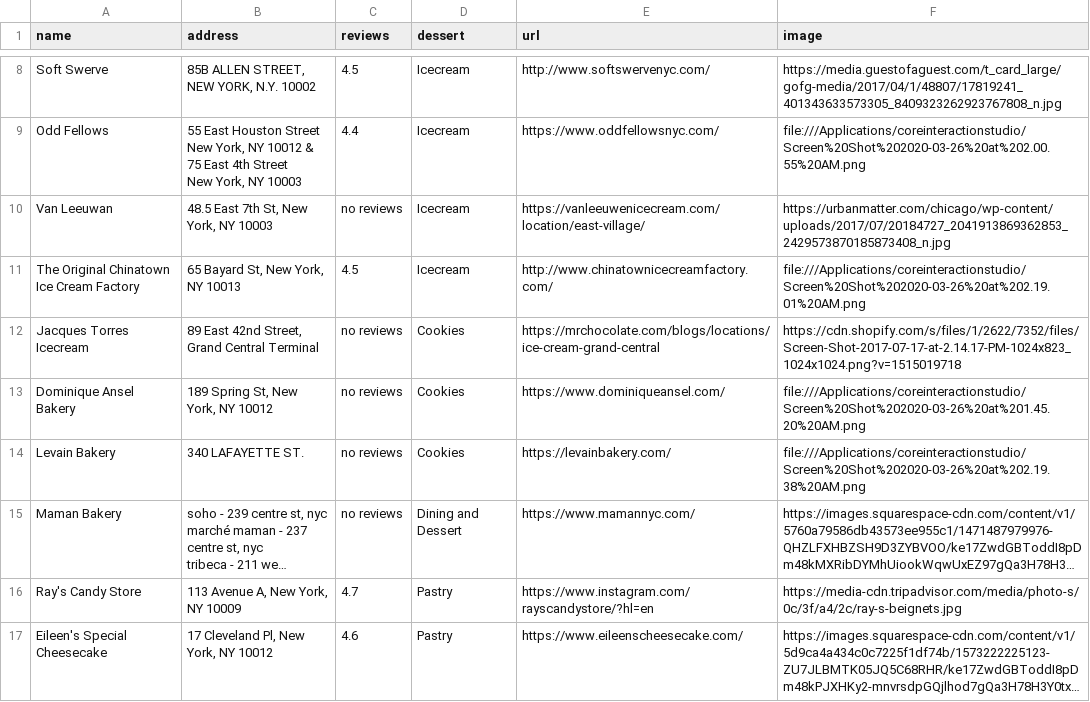
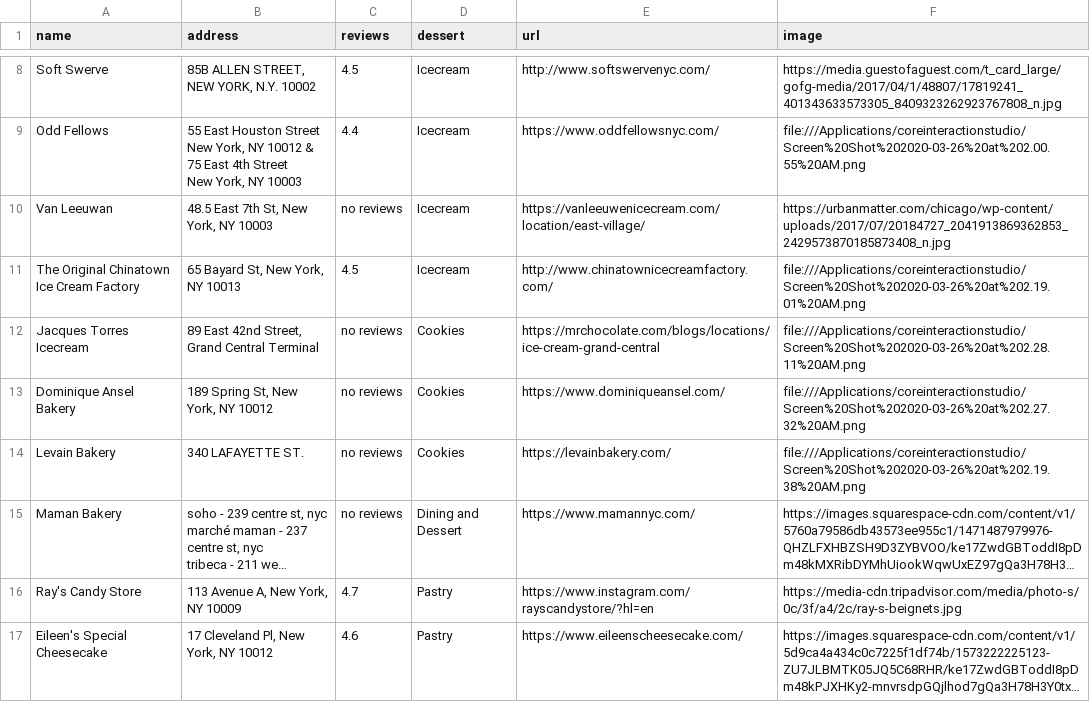
Before and after one commit to joe074/coreinteractionstudio, a CSV file: data - Sheet1.csv, drawn as a sheet; only a part is shown, gaps mark what is left out; long unchanged cells end in ….

Commit message:
Update data - Sheet1.csv

```diff
--- a/data - Sheet1.csv
+++ b/data - Sheet1.csv
@@ -14,4 +14,4 @@ Van Leeuwan,"48.5 East 7th St, New York, NY 10003",no reviews,Icecream,https://v
 The Original Chinatown Ice Cream Factory,"65 Bayard St, New York, NY 10013",4.5,Icecream,http://www.chinatownicecreamfactory.com/,file:///Applications/coreinteractionstudio/Screen%20Shot%202020-03-26%20at%202.19.01%20AM.png
-Jacques Torres Icecream,"89 East 42nd Street, Grand Central Terminal",no reviews,Cookies,https://mrchocolate.com/blogs/locations/ice-cream-grand-central,https://cdn.shopify.com/s/files/1/2622/7352/files/Screen-Shot-2017-07-17-at-2.14.17-PM-1024x823_1024x1024.png?v=1515019718
-Dominique Ansel Bakery,"189 Spring St, New York, NY 10012",no reviews,Cookies,https://www.dominiqueansel.com/,file:///Applications/coreinteractionstudio/Screen%20Shot%202020-03-26%20at%201.45.20%20AM.png
+Jacques Torres Icecream,"89 East 42nd Street, Grand Central Terminal",no reviews,Cookies,https://mrchocolate.com/blogs/locations/ice-cream-grand-central,file:///Applications/coreinteractionstudio/Screen%20Shot%202020-03-26%20at%202.28.11%20AM.png
+Dominique Ansel Bakery,"189 Spring St, New York, NY 10012",no reviews,Cookies,https://www.dominiqueansel.com/,file:///Applications/coreinteractionstudio/Screen%20Shot%202020-03-26%20at%202.27.32%20AM.png
 Levain Bakery,340 LAFAYETTE ST.,no reviews,Cookies,https://levainbakery.com/,file:///Applications/coreinteractionstudio/Screen%20Shot%202020-03-26%20at%202.19.38%20AM.png
```
